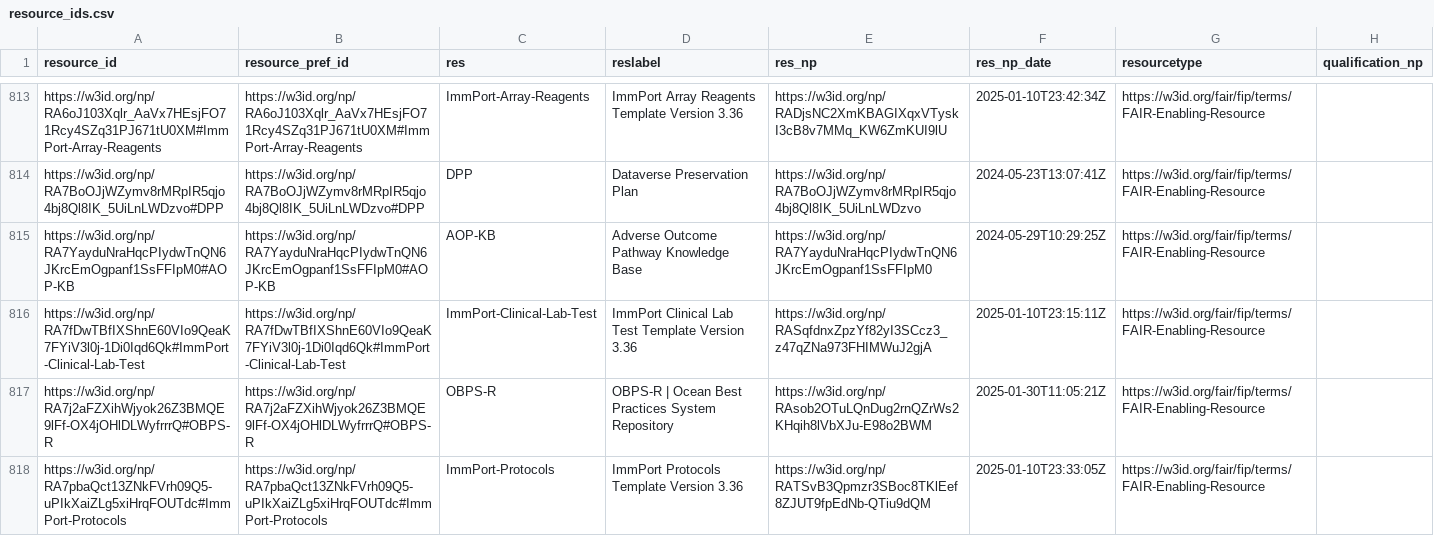
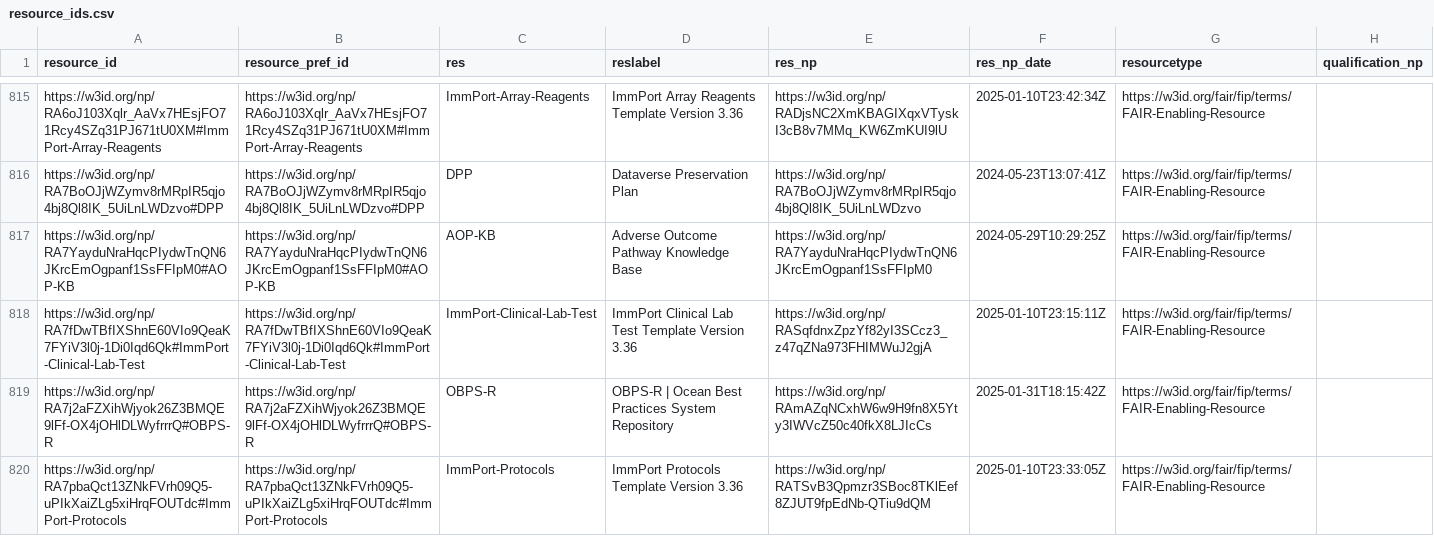
Before and after one commit to peta-pico/dsw-nanopub-api, a CSV file: tables/resource_ids.csv, drawn as a sheet; only a part is shown, gaps mark what is left out; the diff covers the shown part only.

Commit message:
Add tables

```diff
--- a/tables/resource_ids.csv
+++ b/tables/resource_ids.csv
@@ -816,3 +818,3 @@
 "https://w3id.org/np/RA7fDwTBfIXShnE60VIo9QeaK7FYiV3l0j-1Di0Iqd6Qk#ImmPort-Clinical-Lab-Test","https://w3id.org/np/RA7fDwTBfIXShnE60VIo9QeaK7FYiV3l0j-1Di0Iqd6Qk#ImmPort-Clinical-Lab-Test","ImmPort-Clinical-Lab-Test","ImmPort Clinical Lab Test Template Version 3.36","https://w3id.org/np/RASqfdnxZpzYf82yI3SCcz3_z47qZNa973FHIMWuJ2gjA",2025-01-10T23:15:11Z,"https://w3id.org/fair/fip/terms/FAIR-Enabling-Resource",
-"https://w3id.org/np/RA7j2aFZXihWjyok26Z3BMQE9lFf-OX4jOHlDLWyfrrrQ#OBPS-R","https://w3id.org/np/RA7j2aFZXihWjyok26Z3BMQE9lFf-OX4jOHlDLWyfrrrQ#OBPS-R","OBPS-R","OBPS-R | Ocean Best Practices System Repository","https://w3id.org/np/RAsob2OTuLQnDug2rnQZrWs2KHqih8lVbXJu-E98o2BWM",2025-01-30T11:05:21Z,"https://w3id.org/fair/fip/terms/FAIR-Enabling-Resource",
+"https://w3id.org/np/RA7j2aFZXihWjyok26Z3BMQE9lFf-OX4jOHlDLWyfrrrQ#OBPS-R","https://w3id.org/np/RA7j2aFZXihWjyok26Z3BMQE9lFf-OX4jOHlDLWyfrrrQ#OBPS-R","OBPS-R","OBPS-R | Ocean Best Practices System Repository","https://w3id.org/np/RAmAZqNCxhW6w9H9fn8X5Yty3IWVcZ50c40fkX8LJIcCs",2025-01-31T18:15:42Z,"https://w3id.org/fair/fip/terms/FAIR-Enabling-Resource",
 "https://w3id.org/np/RA7pbaQct13ZNkFVrh09Q5-uPIkXaiZLg5xiHrqFOUTdc#ImmPort-Protocols","https://w3id.org/np/RA7pbaQct13ZNkFVrh09Q5-uPIkXaiZLg5xiHrqFOUTdc#ImmPort-Protocols","ImmPort-Protocols","ImmPort Protocols Template Version 3.36","https://w3id.org/np/RATSvB3Qpmzr3SBoc8TKlEef8ZJUT9fpEdNb-QTiu9dQM",2025-01-10T23:33:05Z,"https://w3id.org/fair/fip/terms/FAIR-Enabling-Resource",
```
Also changed, not shown: 3 added rows elsewhere in this file.
